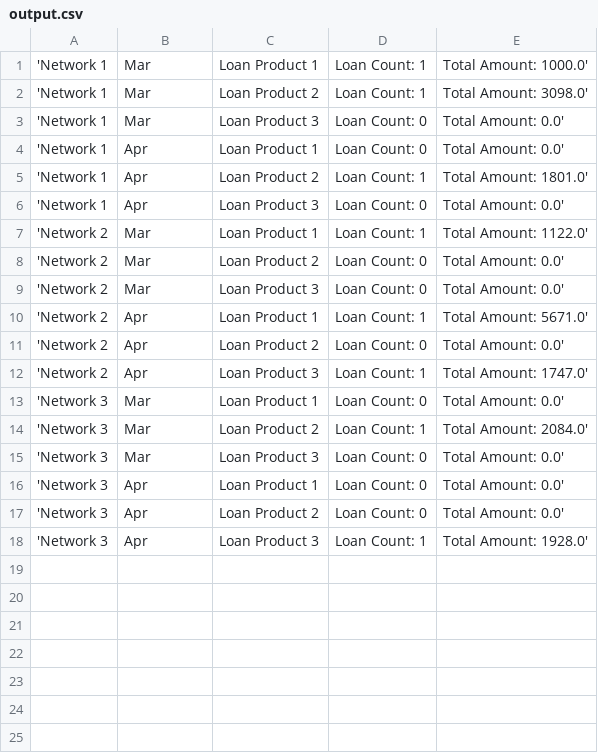
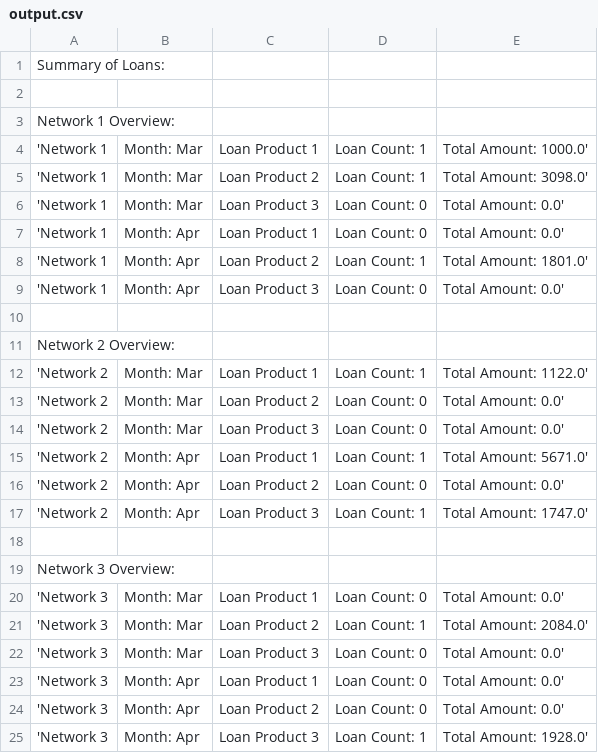
Before and after one commit to eduardofasano/jumo_challenge, a CSV file: output.csv, drawn as a sheet.

Commit message:
reformated the output.cvs file

```diff
--- a/output.csv
+++ b/output.csv
@@ -1,18 +1,25 @@
-'Network 1, Mar, Loan Product 1, Loan Count: 1, Total Amount: 1000.0'
-'Network 1, Mar, Loan Product 2, Loan Count: 1, Total Amount: 3098.0'
-'Network 1, Mar, Loan Product 3, Loan Count: 0, Total Amount: 0.0'
-'Network 1, Apr, Loan Product 1, Loan Count: 0, Total Amount: 0.0'
-'Network 1, Apr, Loan Product 2, Loan Count: 1, Total Amount: 1801.0'
-'Network 1, Apr, Loan Product 3, Loan Count: 0, Total Amount: 0.0'
-'Network 2, Mar, Loan Product 1, Loan Count: 1, Total Amount: 1122.0'
-'Network 2, Mar, Loan Product 2, Loan Count: 0, Total Amount: 0.0'
-'Network 2, Mar, Loan Product 3, Loan Count: 0, Total Amount: 0.0'
-'Network 2, Apr, Loan Product 1, Loan Count: 1, Total Amount: 5671.0'
-'Network 2, Apr, Loan Product 2, Loan Count: 0, Total Amount: 0.0'
-'Network 2, Apr, Loan Product 3, Loan Count: 1, Total Amount: 1747.0'
-'Network 3, Mar, Loan Product 1, Loan Count: 0, Total Amount: 0.0'
-'Network 3, Mar, Loan Product 2, Loan Count: 1, Total Amount: 2084.0'
-'Network 3, Mar, Loan Product 3, Loan Count: 0, Total Amount: 0.0'
-'Network 3, Apr, Loan Product 1, Loan Count: 0, Total Amount: 0.0'
-'Network 3, Apr, Loan Product 2, Loan Count: 0, Total Amount: 0.0'
-'Network 3, Apr, Loan Product 3, Loan Count: 1, Total Amount: 1928.0'
+Summary of Loans:
+
+Network 1 Overview:
+'Network 1, Month: Mar, Loan Product 1, Loan Count: 1, Total Amount: 1000.0'
+'Network 1, Month: Mar, Loan Product 2, Loan Count: 1, Total Amount: 3098.0'
+'Network 1, Month: Mar, Loan Product 3, Loan Count: 0, Total Amount: 0.0'
+'Network 1, Month: Apr, Loan Product 1, Loan Count: 0, Total Amount: 0.0'
+'Network 1, Month: Apr, Loan Product 2, Loan Count: 1, Total Amount: 1801.0'
+'Network 1, Month: Apr, Loan Product 3, Loan Count: 0, Total Amount: 0.0'
+
+Network 2 Overview:
+'Network 2, Month: Mar, Loan Product 1, Loan Count: 1, Total Amount: 1122.0'
+'Network 2, Month: Mar, Loan Product 2, Loan Count: 0, Total Amount: 0.0'
+'Network 2, Month: Mar, Loan Product 3, Loan Count: 0, Total Amount: 0.0'
+'Network 2, Month: Apr, Loan Product 1, Loan Count: 1, Total Amount: 5671.0'
+'Network 2, Month: Apr, Loan Product 2, Loan Count: 0, Total Amount: 0.0'
+'Network 2, Month: Apr, Loan Product 3, Loan Count: 1, Total Amount: 1747.0'
+
+Network 3 Overview:
+'Network 3, Month: Mar, Loan Product 1, Loan Count: 0, Total Amount: 0.0'
+'Network 3, Month: Mar, Loan Product 2, Loan Count: 1, Total Amount: 2084.0'
+'Network 3, Month: Mar, Loan Product 3, Loan Count: 0, Total Amount: 0.0'
+'Network 3, Month: Apr, Loan Product 1, Loan Count: 0, Total Amount: 0.0'
+'Network 3, Month: Apr, Loan Product 2, Loan Count: 0, Total Amount: 0.0'
+'Network 3, Month: Apr, Loan Product 3, Loan Count: 1, Total Amount: 1928.0'
```
Also changed, not shown: 1 other file.
